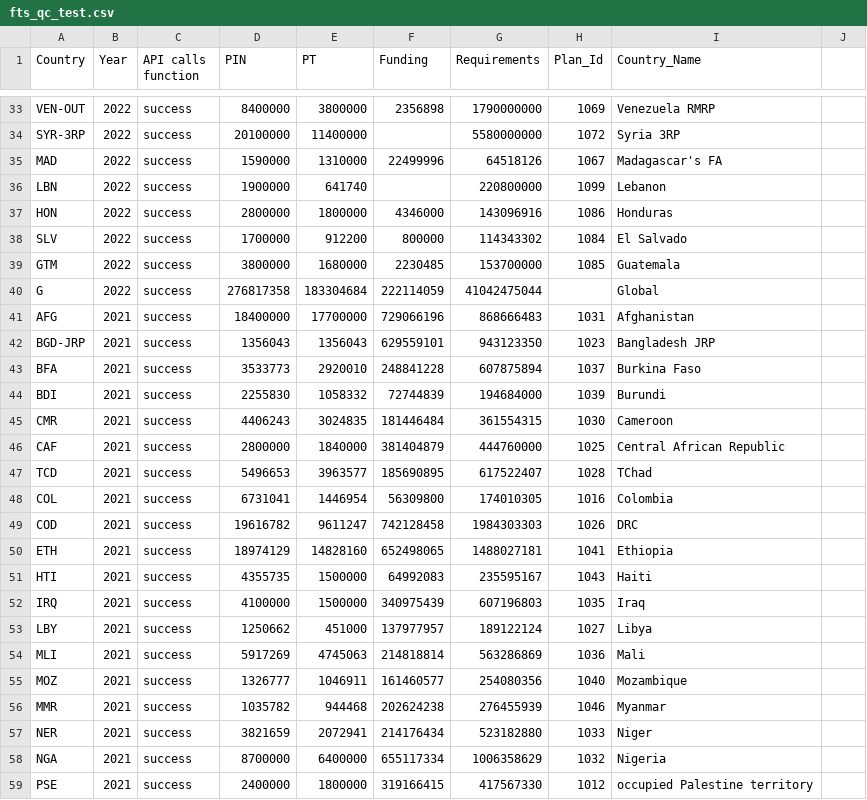
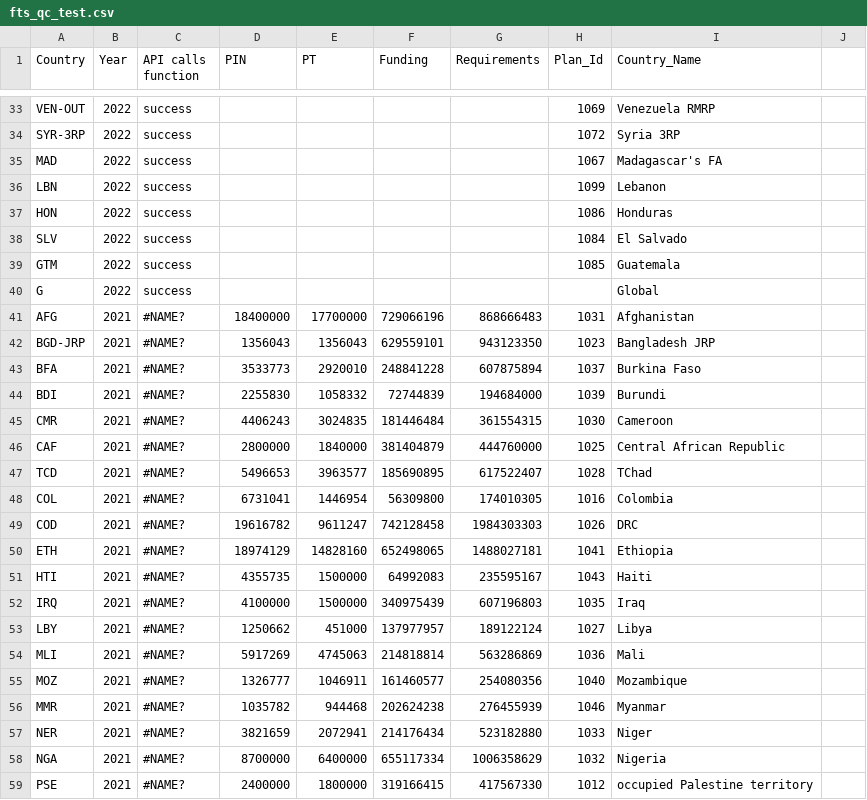
Before and after one commit to alexandru-m-g/csv-cache-helper, a CSV file: data/fts_qc_test.csv, drawn as a sheet; only a part is shown, gaps mark what is left out; the diff covers the shown part only; the diff names each change by its address in the sheet, - before the commit and + after, or states it on an @@ line.

```diff
--- a/data/fts_qc_test.csv
+++ b/data/fts_qc_test.csv
-D33 (PIN): 8400000
+D33 (PIN): (empty)
-E33 (PT): 3800000
+E33 (PT): (empty)
-F33 (Funding): 2356898
+F33 (Funding): (empty)
-G33 (Requirements): 1790000000
+G33 (Requirements): (empty)
-D34 (PIN): 20100000
+D34 (PIN): (empty)
-E34 (PT): 11400000
+E34 (PT): (empty)
-G34 (Requirements): 5580000000
+G34 (Requirements): (empty)
-D35 (PIN): 1590000
+D35 (PIN): (empty)
-E35 (PT): 1310000
+E35 (PT): (empty)
-F35 (Funding): 22499996
+F35 (Funding): (empty)
-G35 (Requirements): 64518126
+G35 (Requirements): (empty)
-D36 (PIN): 1900000
+D36 (PIN): (empty)
-E36 (PT): 641740
+E36 (PT): (empty)
-G36 (Requirements): 220800000
+G36 (Requirements): (empty)
-D37 (PIN): 2800000
+D37 (PIN): (empty)
-E37 (PT): 1800000
+E37 (PT): (empty)
-F37 (Funding): 4346000
+F37 (Funding): (empty)
-G37 (Requirements): 143096916
+G37 (Requirements): (empty)
-D38 (PIN): 1700000
+D38 (PIN): (empty)
-E38 (PT): 912200
+E38 (PT): (empty)
-F38 (Funding): 800000
+F38 (Funding): (empty)
-G38 (Requirements): 114343302
+G38 (Requirements): (empty)
-D39 (PIN): 3800000
+D39 (PIN): (empty)
-E39 (PT): 1680000
+E39 (PT): (empty)
-F39 (Funding): 2230485
+F39 (Funding): (empty)
-G39 (Requirements): 153700000
+G39 (Requirements): (empty)
-D40 (PIN): 276817358
+D40 (PIN): (empty)
-E40 (PT): 183304684
+E40 (PT): (empty)
-F40 (Funding): 222114059
+F40 (Funding): (empty)
-G40 (Requirements): 41042475044
+G40 (Requirements): (empty)
-C41:C59 (API calls function): success
+C41:C59 (API calls function): #NAME?
```
Also changed, not shown: 120 edited cells elsewhere in this file.
